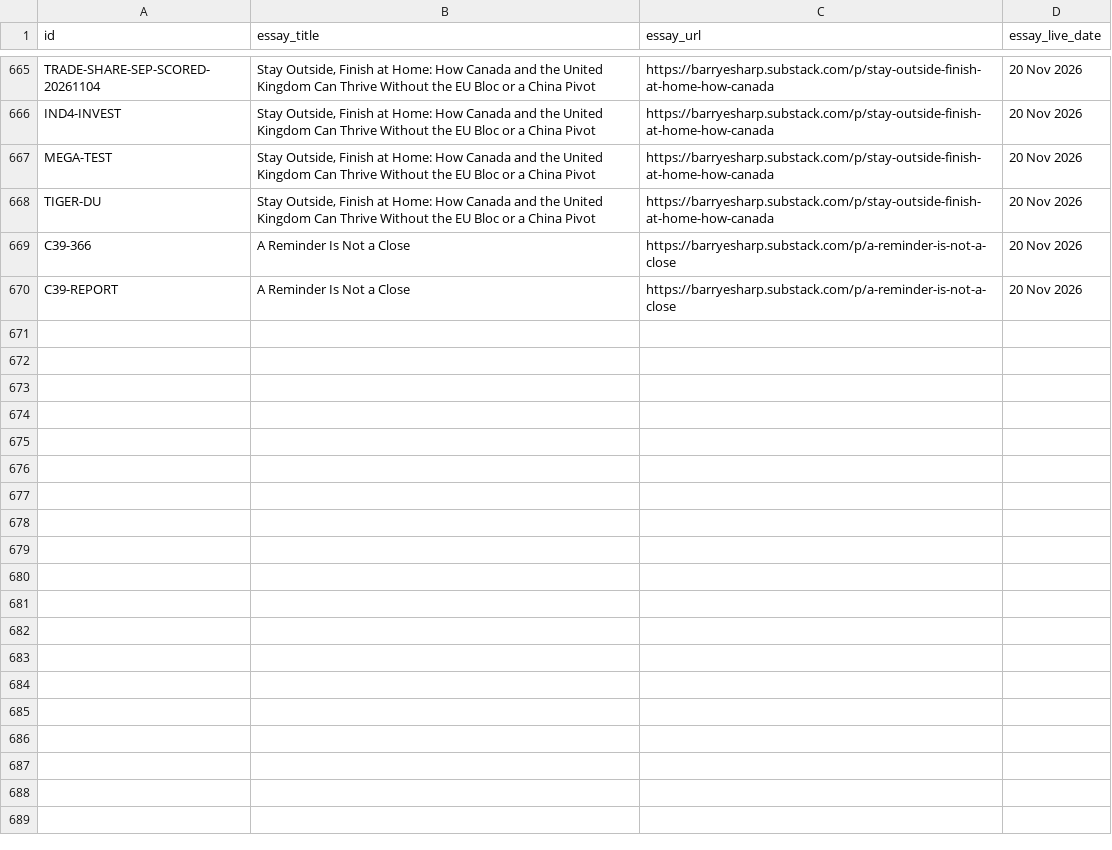
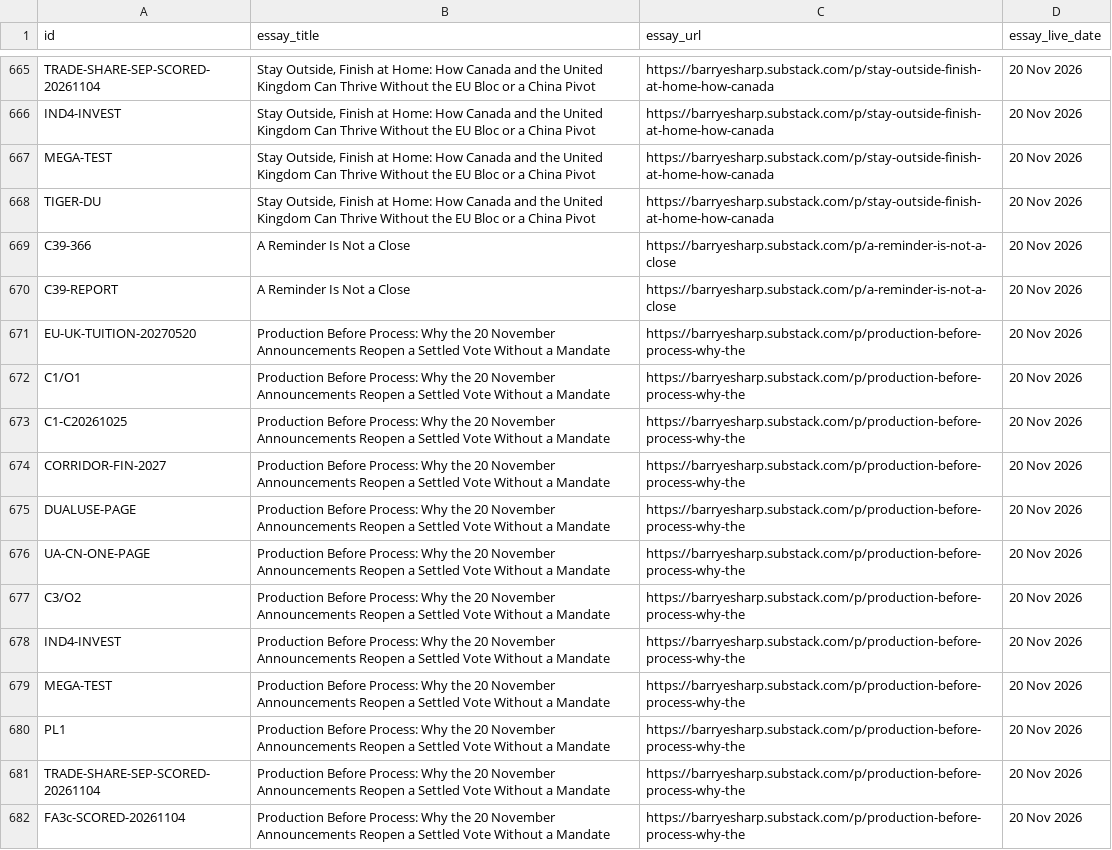
Before and after one commit to Citizenheldrecord/register, a CSV file: data/essay-links.csv, drawn as a sheet; only a part is shown, gaps mark what is left out; the diff names each change by its address in the sheet, - before the commit and + after, or states it on an @@ line.

Commit message:
REGISTER-UPLOAD-2026-11-20-AB1-NOTE-PBP-LINKS: register upload via tools/ship.py (R4.13)

```diff
--- a/data/essay-links.csv
+++ b/data/essay-links.csv
+row 671: EU-UK-TUITION-20270520 | Production Before Process: Why the 20 November Announcements Reopen a Settled Vote Without a Mandate | https://barryesharp.substack.com/p/production-before-process-why-the | 20 Nov 2026
+row 672: C1/O1 | Production Before Process: Why the 20 November Announcements Reopen a Settled Vote Without a Mandate | https://barryesharp.substack.com/p/production-before-process-why-the | 20 Nov 2026
+row 673: C1-C20261025 | Production Before Process: Why the 20 November Announcements Reopen a Settled Vote Without a Mandate | https://barryesharp.substack.com/p/production-before-process-why-the | 20 Nov 2026
+row 674: CORRIDOR-FIN-2027 | Production Before Process: Why the 20 November Announcements Reopen a Settled Vote Without a Mandate | https://barryesharp.substack.com/p/production-before-process-why-the | 20 Nov 2026
+row 675: DUALUSE-PAGE | Production Before Process: Why the 20 November Announcements Reopen a Settled Vote Without a Mandate | https://barryesharp.substack.com/p/production-before-process-why-the | 20 Nov 2026
+row 676: UA-CN-ONE-PAGE | Production Before Process: Why the 20 November Announcements Reopen a Settled Vote Without a Mandate | https://barryesharp.substack.com/p/production-before-process-why-the | 20 Nov 2026
+row 677: C3/O2 | Production Before Process: Why the 20 November Announcements Reopen a Settled Vote Without a Mandate | https://barryesharp.substack.com/p/production-before-process-why-the | 20 Nov 2026
+row 678: IND4-INVEST | Production Before Process: Why the 20 November Announcements Reopen a Settled Vote Without a Mandate | https://barryesharp.substack.com/p/production-before-process-why-the | 20 Nov 2026
+row 679: MEGA-TEST | Production Before Process: Why the 20 November Announcements Reopen a Settled Vote Without a Mandate | https://barryesharp.substack.com/p/production-before-process-why-the | 20 Nov 2026
+row 680: PL1 | Production Before Process: Why the 20 November Announcements Reopen a Settled Vote Without a Mandate | https://barryesharp.substack.com/p/production-before-process-why-the | 20 Nov 2026
+row 681: TRADE-SHARE-SEP-SCORED-20261104 | Production Before Process: Why the 20 November Announcements Reopen a Settled Vote Without a Mandate | https://barryesharp.substack.com/p/production-before-process-why-the | 20 Nov 2026
+row 682: FA3c-SCORED-20261104 | Production Before Process: Why the 20 November Announcements Reopen a Settled Vote Without a Mandate | https://barryesharp.substack.com/p/production-before-process-why-the | 20 Nov 2026
```
Also changed, not shown: simple-view/simple-rows.csv, 10 other files.
